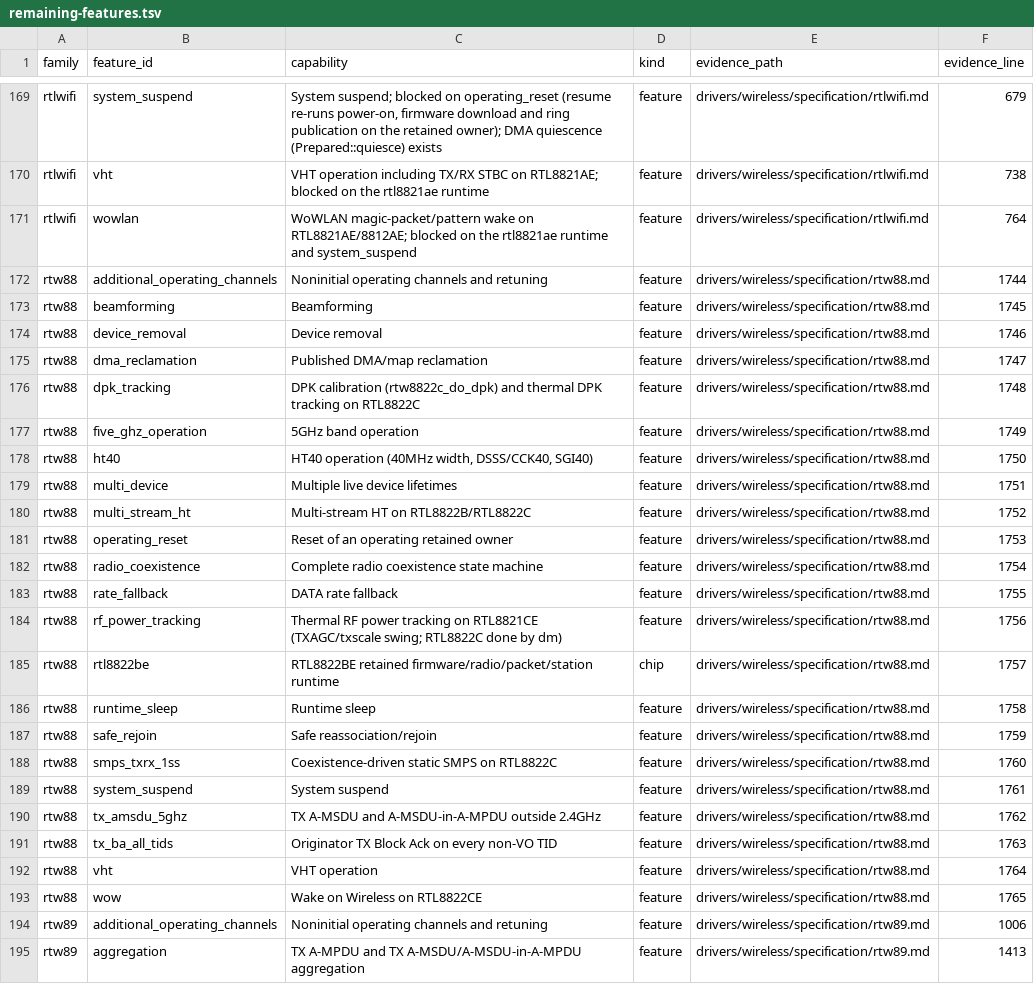
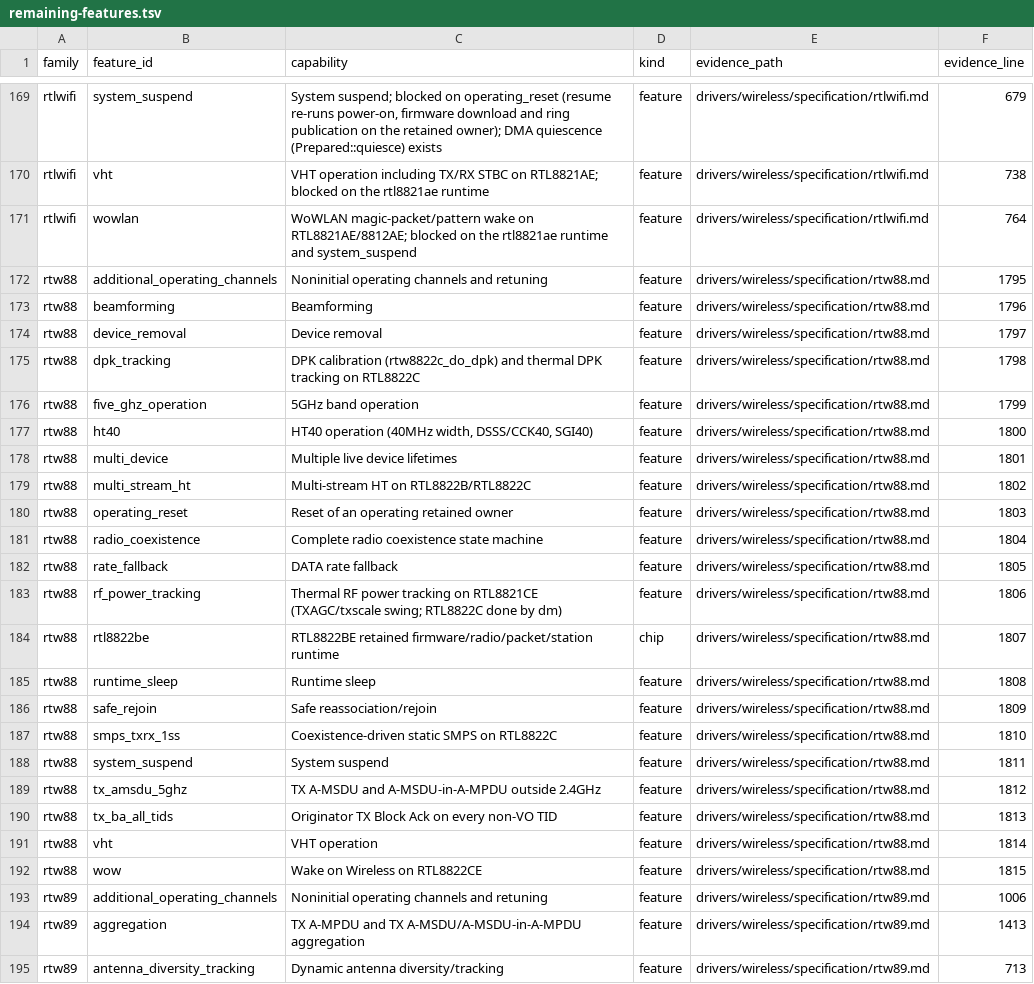
Before and after one commit to hodgesds/narf, a TSV file: drivers/wireless/research/remaining-features.tsv, drawn as a sheet; only a part is shown, gaps mark what is left out; the shorter side is filled out with more unchanged rows.

```diff
--- a/drivers/wireless/research/remaining-features.tsv
+++ b/drivers/wireless/research/remaining-features.tsv
@@ -171,24 +171,23 @@ rtlwifi	vht	VHT operation including TX/RX STBC on RTL8821AE; blocked on the rtl8
 rtlwifi	wowlan	WoWLAN magic-packet/pattern wake on RTL8821AE/8812AE; blocked on the rtl8821ae runtime and system_suspend	feature	drivers/wireless/specification/rtlwifi.md	764
-rtw88	additional_operating_channels	Noninitial operating channels and retuning	feature	drivers/wireless/specification/rtw88.md	1744
-rtw88	beamforming	Beamforming	feature	drivers/wireless/specification/rtw88.md	1745
-rtw88	device_removal	Device removal	feature	drivers/wireless/specification/rtw88.md	1746
-rtw88	dma_reclamation	Published DMA/map reclamation	feature	drivers/wireless/specification/rtw88.md	1747
-rtw88	dpk_tracking	DPK calibration (rtw8822c_do_dpk) and thermal DPK tracking on RTL8822C	feature	drivers/wireless/specification/rtw88.md	1748
-rtw88	five_ghz_operation	5GHz band operation	feature	drivers/wireless/specification/rtw88.md	1749
-rtw88	ht40	HT40 operation (40MHz width, DSSS/CCK40, SGI40)	feature	drivers/wireless/specification/rtw88.md	1750
-rtw88	multi_device	Multiple live device lifetimes	feature	drivers/wireless/specification/rtw88.md	1751
-rtw88	multi_stream_ht	Multi-stream HT on RTL8822B/RTL8822C	feature	drivers/wireless/specification/rtw88.md	1752
-rtw88	operating_reset	Reset of an operating retained owner	feature	drivers/wireless/specification/rtw88.md	1753
-rtw88	radio_coexistence	Complete radio coexistence state machine	feature	drivers/wireless/specification/rtw88.md	1754
-rtw88	rate_fallback	DATA rate fallback	feature	drivers/wireless/specification/rtw88.md	1755
-rtw88	rf_power_tracking	Thermal RF power tracking on RTL8821CE (TXAGC/txscale swing; RTL8822C done by dm)	feature	drivers/wireless/specification/rtw88.md	1756
-rtw88	rtl8822be	RTL8822BE retained firmware/radio/packet/station runtime	chip	drivers/wireless/specification/rtw88.md	1757
-rtw88	runtime_sleep	Runtime sleep	feature	drivers/wireless/specification/rtw88.md	1758
-rtw88	safe_rejoin	Safe reassociation/rejoin	feature	drivers/wireless/specification/rtw88.md	1759
-rtw88	smps_txrx_1ss	Coexistence-driven static SMPS on RTL8822C	feature	drivers/wireless/specification/rtw88.md	1760
-rtw88	system_suspend	System suspend	feature	drivers/wireless/specification/rtw88.md	1761
-rtw88	tx_amsdu_5ghz	TX A-MSDU and A-MSDU-in-A-MPDU outside 2.4GHz	feature	drivers/wireless/specification/rtw88.md	1762
-rtw88	tx_ba_all_tids	Originator TX Block Ack on every non-VO TID	feature	drivers/wireless/specification/rtw88.md	1763
-rtw88	vht	VHT operation	feature	drivers/wireless/specification/rtw88.md	1764
-rtw88	wow	Wake on Wireless on RTL8822CE	feature	drivers/wireless/specification/rtw88.md	1765
+rtw88	additional_operating_channels	Noninitial operating channels and retuning	feature	drivers/wireless/specification/rtw88.md	1795
+rtw88	beamforming	Beamforming	feature	drivers/wireless/specification/rtw88.md	1796
+rtw88	device_removal	Device removal	feature	drivers/wireless/specification/rtw88.md	1797
+rtw88	dpk_tracking	DPK calibration (rtw8822c_do_dpk) and thermal DPK tracking on RTL8822C	feature	drivers/wireless/specification/rtw88.md	1798
+rtw88	five_ghz_operation	5GHz band operation	feature	drivers/wireless/specification/rtw88.md	1799
+rtw88	ht40	HT40 operation (40MHz width, DSSS/CCK40, SGI40)	feature	drivers/wireless/specification/rtw88.md	1800
+rtw88	multi_device	Multiple live device lifetimes	feature	drivers/wireless/specification/rtw88.md	1801
+rtw88	multi_stream_ht	Multi-stream HT on RTL8822B/RTL8822C	feature	drivers/wireless/specification/rtw88.md	1802
+rtw88	operating_reset	Reset of an operating retained owner	feature	drivers/wireless/specification/rtw88.md	1803
+rtw88	radio_coexistence	Complete radio coexistence state machine	feature	drivers/wireless/specification/rtw88.md	1804
+rtw88	rate_fallback	DATA rate fallback	feature	drivers/wireless/specification/rtw88.md	1805
+rtw88	rf_power_tracking	Thermal RF power tracking on RTL8821CE (TXAGC/txscale swing; RTL8822C done by dm)	feature	drivers/wireless/specification/rtw88.md	1806
+rtw88	rtl8822be	RTL8822BE retained firmware/radio/packet/station runtime	chip	drivers/wireless/specification/rtw88.md	1807
+rtw88	runtime_sleep	Runtime sleep	feature	drivers/wireless/specification/rtw88.md	1808
+rtw88	safe_rejoin	Safe reassociation/rejoin	feature	drivers/wireless/specification/rtw88.md	1809
+rtw88	smps_txrx_1ss	Coexistence-driven static SMPS on RTL8822C	feature	drivers/wireless/specification/rtw88.md	1810
+rtw88	system_suspend	System suspend	feature	drivers/wireless/specification/rtw88.md	1811
+rtw88	tx_amsdu_5ghz	TX A-MSDU and A-MSDU-in-A-MPDU outside 2.4GHz	feature	drivers/wireless/specification/rtw88.md	1812
+rtw88	tx_ba_all_tids	Originator TX Block Ack on every non-VO TID	feature	drivers/wireless/specification/rtw88.md	1813
+rtw88	vht	VHT operation	feature	drivers/wireless/specification/rtw88.md	1814
+rtw88	wow	Wake on Wireless on RTL8822CE	feature	drivers/wireless/specification/rtw88.md	1815
 rtw89	additional_operating_channels	Noninitial operating channels and retuning	feature	drivers/wireless/specification/rtw89.md	1006
```
Also changed, not shown: 14 other files.
